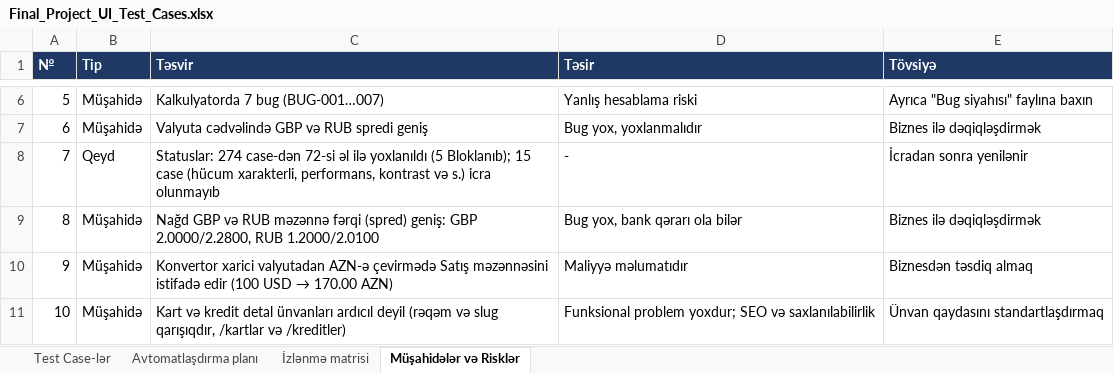
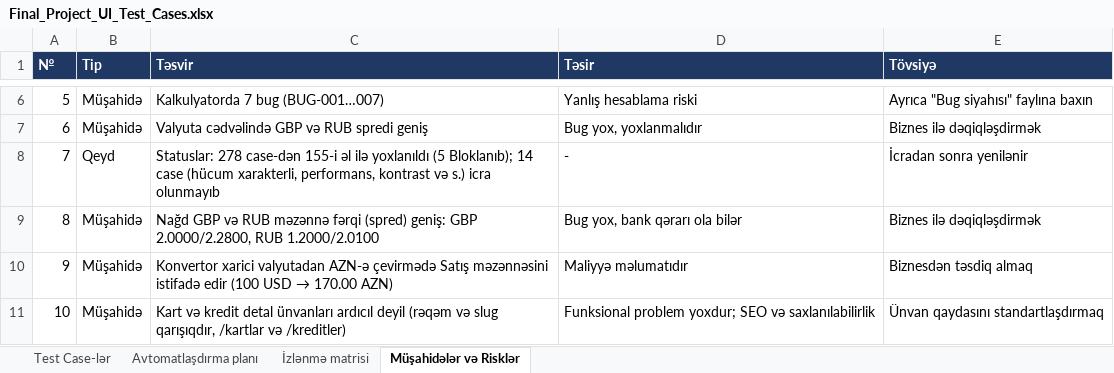
Before and after one commit to GunayJafarovaQA/BankOfBaku-QA-Final, an Excel workbook: docs/Final_Project_UI_Test_Cases.xlsx, sheet Müşahidələr və Risklər, drawn as a sheet; only a part is shown, gaps mark what is left out; values as stored, in another font and other column widths than the file's, no borders; charts and pictures not drawn; the diff names each change by its address in the sheet, - before the commit and + after, or states it on an @@ line.

```diff
--- a/docs/Final_Project_UI_Test_Cases.xlsx (sheet Müşahidələr və Risklər)
+++ b/docs/Final_Project_UI_Test_Cases.xlsx (sheet Müşahidələr və Risklər)
-C8 (Təsvir): Statuslar: 274 case-dən 72-si əl ilə yoxlanıldı (5 Bloklanıb); 15 case (hücum…
+C8 (Təsvir): Statuslar: 278 case-dən 155-i əl ilə yoxlanıldı (5 Bloklanıb); 14 case (hücum…
```
Also changed, not shown: sheet Avtomatlaşdırma planı, sheet İzlənmə matrisi, sheet Test Case-lər, charts or pictures, docs/Final_Project_UI_Bug_Siyahisi.xlsx, 7 other files.
